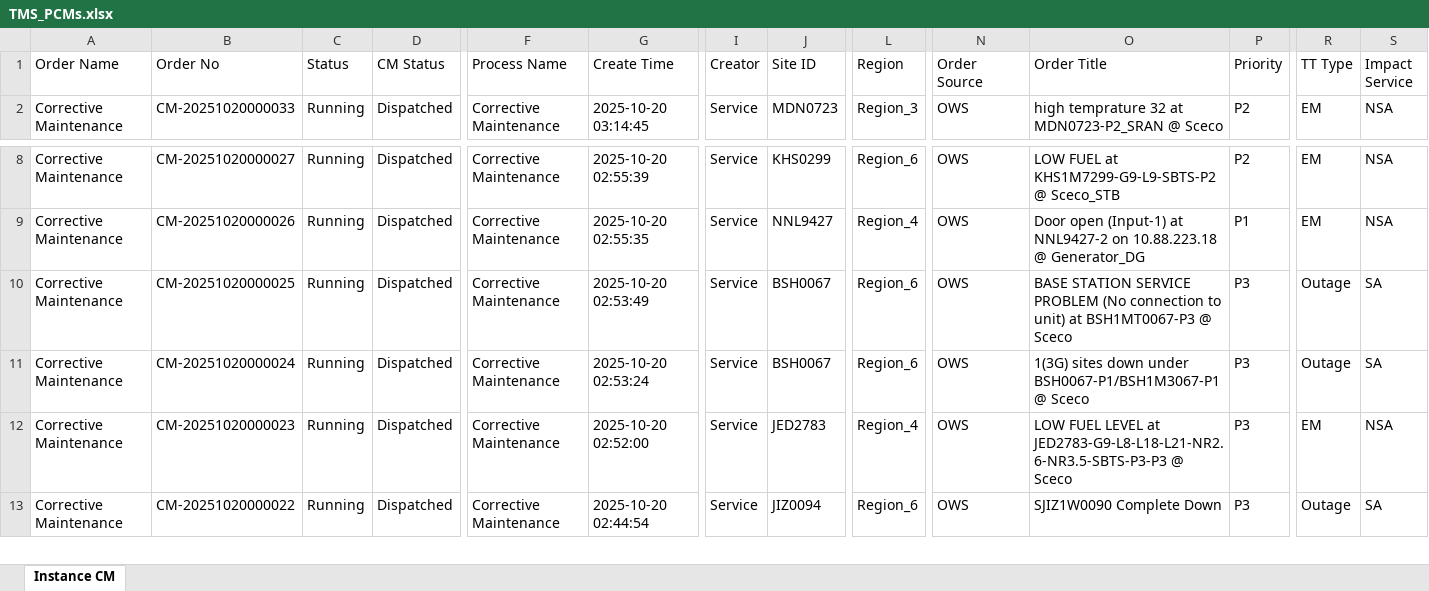
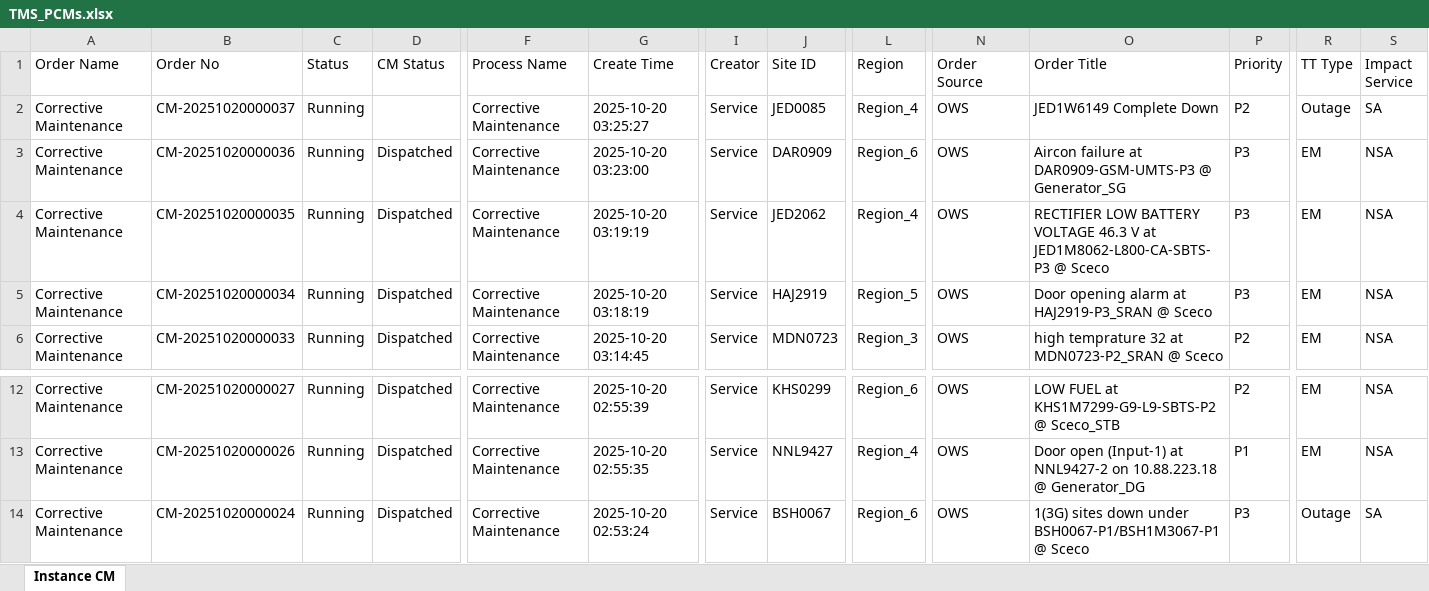
Before and after one commit to decosaro/shabakkat, an Excel workbook: TMS_PCMs.xlsx, sheet Instance CM, drawn as a sheet; only a part is shown, gaps mark what is left out; the shorter side is filled out with more unchanged rows; values as stored, in another font and other column widths than the file's, no borders; removed rows and columns are numbered as before the commit, all else as after; rows hold the shown columns only; the diff names each change by its address in the sheet, - before the commit and + after, or states it on an @@ line.

Commit message:
Updated TMS_PCMs.xlsx from OneDrive via Power Automate

```diff
--- a/TMS_PCMs.xlsx (sheet Instance CM)
+++ b/TMS_PCMs.xlsx (sheet Instance CM)
+row 2: Corrective Maintenance | CM-20251020000037 | Running |  | Corrective Maintenance | 2025-10-20 03:25:27 | Service | JED0085 | Region_4 | OWS | JED1W6149 Complete Down | P2 | Outage | SA
+row 3: Corrective Maintenance | CM-20251020000036 | Running | Dispatched | Corrective Maintenance | 2025-10-20 03:23:00 | Service | DAR0909 | Region_6 | OWS | Aircon failure at DAR0909-GSM-UMTS-P3 @ Generator_SG | P3 | EM | NSA
+row 4: Corrective Maintenance | CM-20251020000035 | Running | Dispatched | Corrective Maintenance | 2025-10-20 03:19:19 | Service | JED2062 | Region_4 | OWS | RECTIFIER LOW BATTERY VOLTAGE 46.3 V at JED1M8062-L800-CA-SBTS-P3 @ Sceco | P3 | EM | NSA
+row 5: Corrective Maintenance | CM-20251020000034 | Running | Dispatched | Corrective Maintenance | 2025-10-20 03:18:19 | Service | HAJ2919 | Region_5 | OWS | Door opening alarm at HAJ2919-P3_SRAN @ Sceco | P3 | EM | NSA
-row 10: Corrective Maintenance | CM-20251020000025 | Running | Dispatched | Corrective Maintenance | 2025-10-20 02:53:49 | Service | BSH0067 | Region_6 | OWS | BASE STATION SERVICE PROBLEM (No connection to unit) at BSH1MT0067-P3 @ Sceco | P3 | Outage | SA
```
